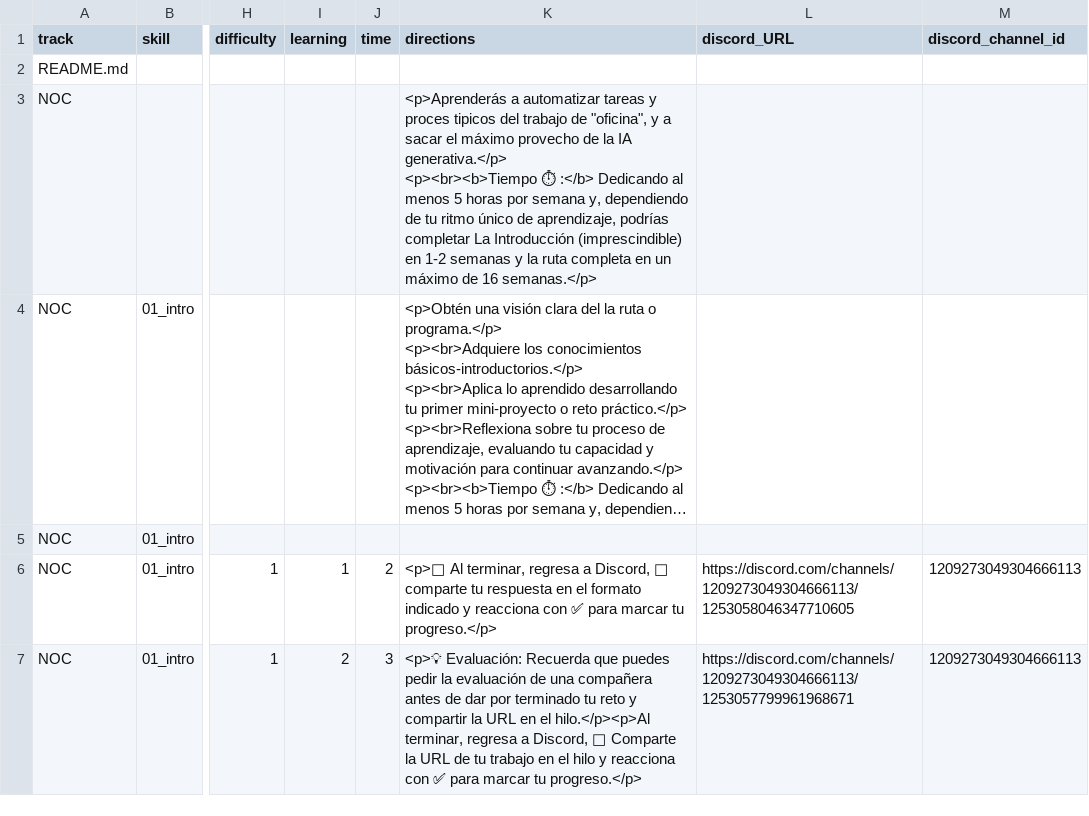
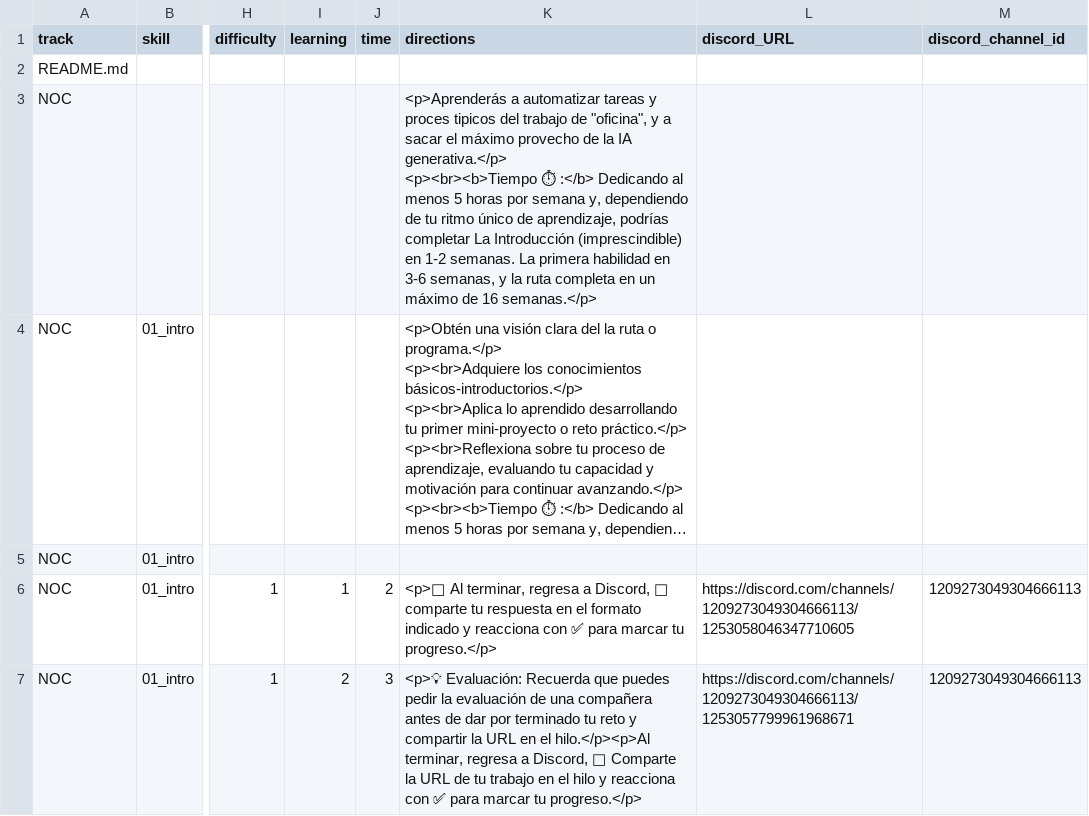
Before and after one commit to Laboratoria/digitaljumpstart-curriculum, a CSV file: markdown_files.csv, drawn as a sheet; only a part is shown, gaps mark what is left out; long unchanged cells end in …; the diff covers the shown part only; the diff names each change by its address in the sheet, - before the commit and + after, or states it on an @@ line.

```diff
--- a/markdown_files.csv
+++ b/markdown_files.csv
-K3 (directions): …en 1-2 semanas y la…
+K3 (directions): …en 1-2 semanas. La primera habilidad en 3-6 semanas, y la…
```
Also changed, not shown: 4 edited cells elsewhere in this file, 1 other file.
